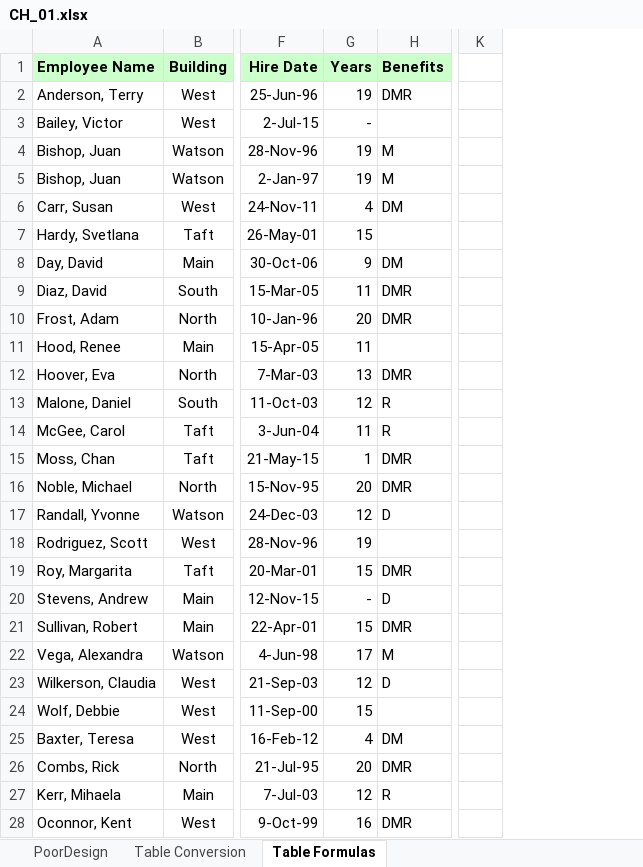
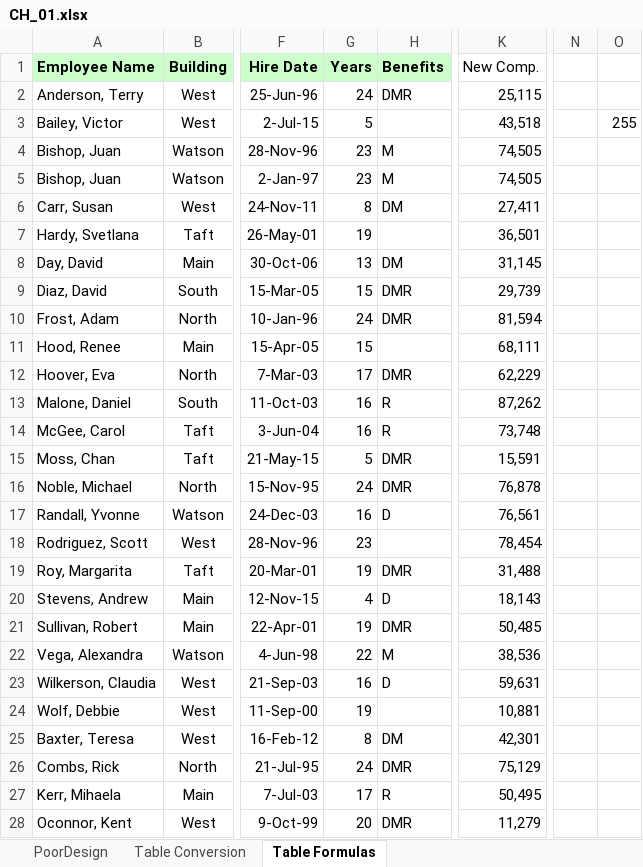
Before and after one commit to Hardik-S/DataMiningCourse, an Excel workbook: ExcelCourseFiles/CH_01.xlsx, sheet Table Formulas, drawn as a sheet; only a part is shown, gaps mark what is left out; values as stored, in another font and other column widths than the file's, no borders; table styles not drawn; removed rows and columns are numbered as before the commit, all else as after; the diff covers the shown part only; the diff names each change by its address in the sheet, - before the commit and + after, or states it on an @@ line.

```diff
--- a/ExcelCourseFiles/CH_01.xlsx (sheet Table Formulas)
+++ b/ExcelCourseFiles/CH_01.xlsx (sheet Table Formulas)
-column K, empty
+column K (New Comp.), rows 2-28: 25,115 | 43,518 | 74,505 | 74,505 | 27,411 | 36,501 | 31,145 | 29,739 | 81,594 | 68,111 | 62,229 | 87,262 | 73,748 | 15,591 | 76,878 | 76,561 | 78,454 | 31,488 | 18,143 | 50,485 | 38,536 | 59,631 | 10,881 | 42,301 | 75,129 | 50,495 | 11,279
+column N, empty
+column O, row 3: 255
-G2 (Years): 19
+G2 (Years): 24
-G3 (Years): -
+G3 (Years): 5
-G4:G5 (Years): 19
+G4:G5 (Years): 23
-G6 (Years): 4
+G6 (Years): 8
-G7 (Years): 15
+G7 (Years): 19
-G8 (Years): 9
+G8 (Years): 13
-G9 (Years): 11
+G9 (Years): 15
-G10 (Years): 20
+G10 (Years): 24
-G11 (Years): 11
+G11 (Years): 15
-G12 (Years): 13
+G12 (Years): 17
-G13 (Years): 12
+G13 (Years): 16
-G14 (Years): 11
+G14 (Years): 16
-G15 (Years): 1
+G15 (Years): 5
-G16 (Years): 20
+G16 (Years): 24
-G17 (Years): 12
+G17 (Years): 16
-G18 (Years): 19
+G18 (Years): 23
-G19 (Years): 15
+G19 (Years): 19
-G20 (Years): -
+G20 (Years): 4
-G21 (Years): 15
+G21 (Years): 19
-G22 (Years): 17
+G22 (Years): 22
-G23 (Years): 12
+G23 (Years): 16
-G24 (Years): 15
+G24 (Years): 19
-G25 (Years): 4
+G25 (Years): 8
-G26 (Years): 20
+G26 (Years): 24
-G27 (Years): 12
+G27 (Years): 17
-G28 (Years): 16
+G28 (Years): 20
```
Also changed, not shown: 1 added row and 734 edited cells elsewhere in this sheet, sheet Table Conversion, sheet PoorDesign.
